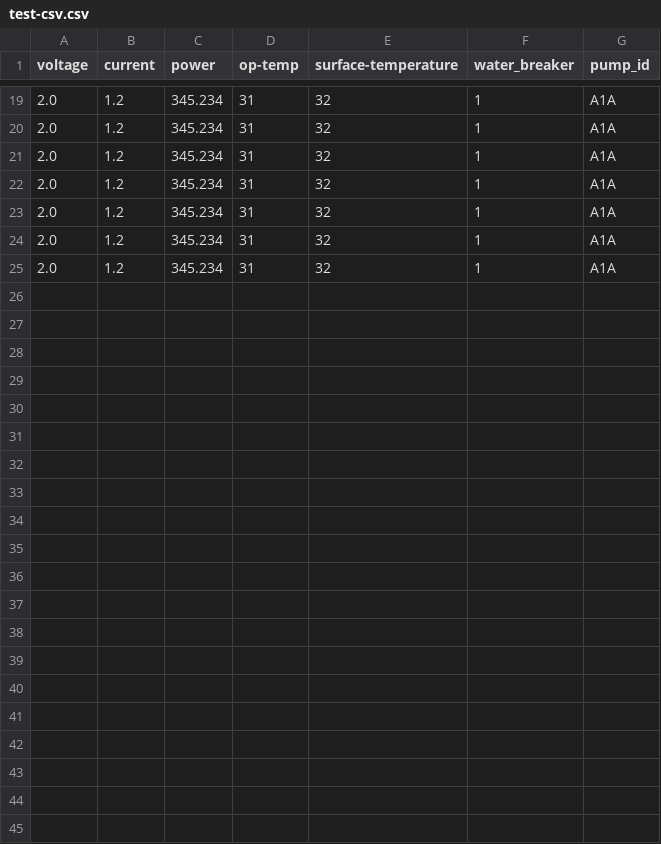
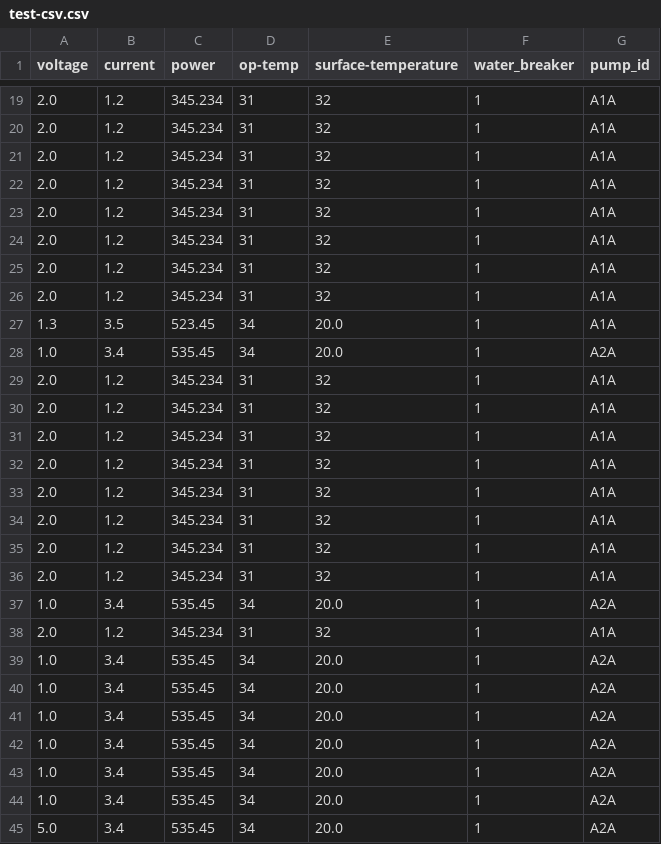
Before and after one commit to Sustaingineeringubc/Monitoring-System, a CSV file: test-csv.csv, drawn as a sheet; only a part is shown, gaps mark what is left out.

Commit message:
Added data packages

```diff
--- a/test-csv.csv
+++ b/test-csv.csv
@@ -25 +25,21 @@ voltage, current, power, op-temp, surface-temperature, water_breaker, pump_id
 2.0,1.2,345.234,31,32,1,"A1A"
+2.0,1.2,345.234,31,32,1,"A1A"
+1.3,3.5,523.45,34,20.0,1,"A1A"
+1.0,3.4,535.45,34,20.0,1,"A2A"
+2.0,1.2,345.234,31,32,1,"A1A"
+2.0,1.2,345.234,31,32,1,"A1A"
+2.0,1.2,345.234,31,32,1,"A1A"
+2.0,1.2,345.234,31,32,1,"A1A"
+2.0,1.2,345.234,31,32,1,"A1A"
+2.0,1.2,345.234,31,32,1,"A1A"
+2.0,1.2,345.234,31,32,1,"A1A"
+2.0,1.2,345.234,31,32,1,"A1A"
+1.0,3.4,535.45,34,20.0,1,"A2A"
+2.0,1.2,345.234,31,32,1,"A1A"
+1.0,3.4,535.45,34,20.0,1,"A2A"
+1.0,3.4,535.45,34,20.0,1,"A2A"
+1.0,3.4,535.45,34,20.0,1,"A2A"
+1.0,3.4,535.45,34,20.0,1,"A2A"
+1.0,3.4,535.45,34,20.0,1,"A2A"
+1.0,3.4,535.45,34,20.0,1,"A2A"
+5.0,3.4,535.45,34,20.0,1,"A2A"
```
Also changed, not shown: 4 other files.
